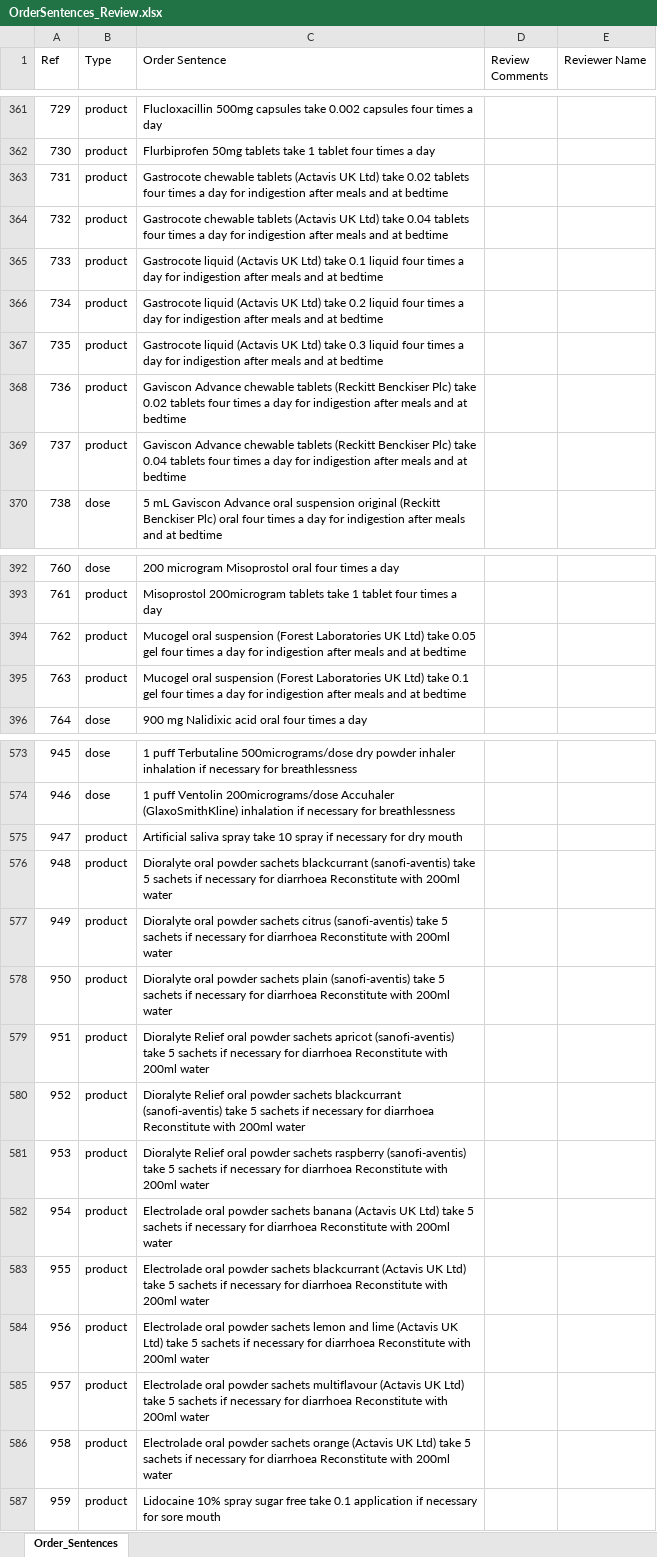
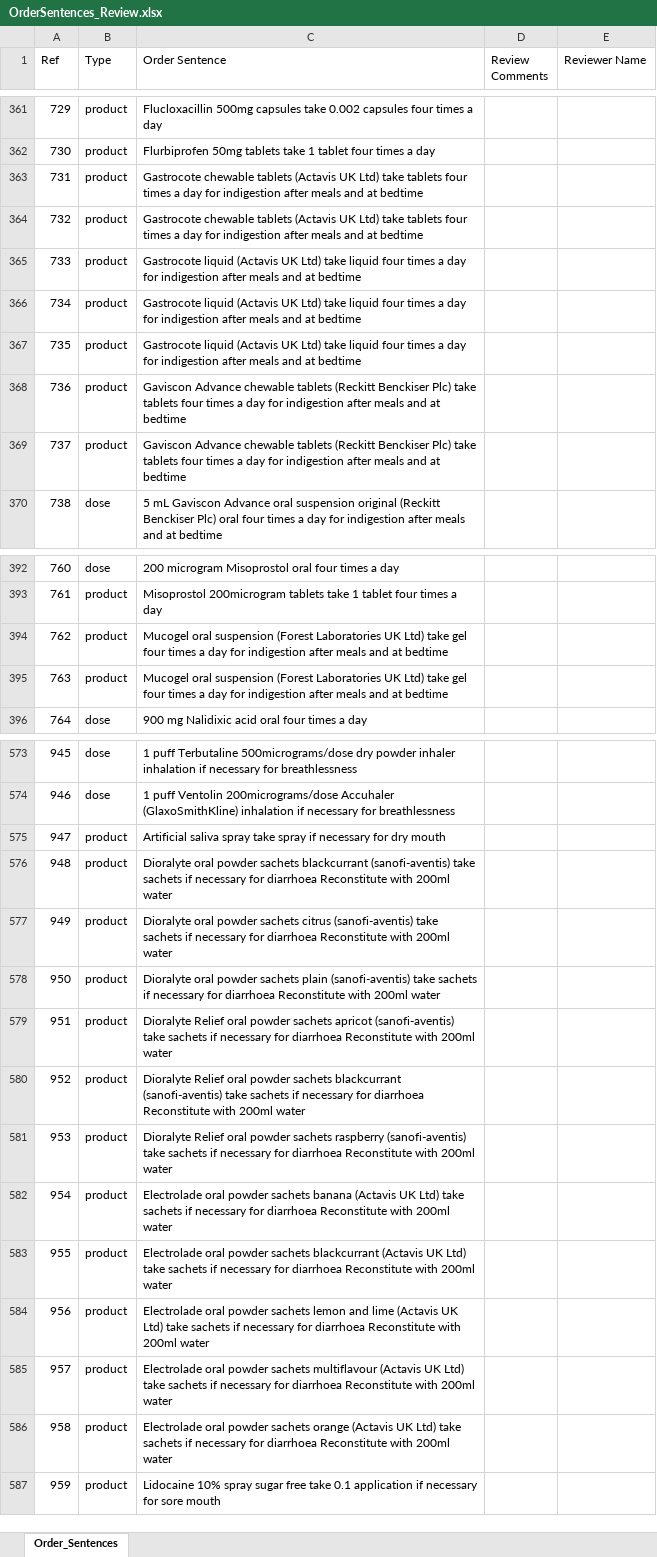
Before and after one commit to ewandavis/FHIR_SampleDoses, an Excel workbook: OrderSentences_Review.xlsx, sheet Order_Sentences, drawn as a sheet; only a part is shown, gaps mark what is left out; values as stored, in another font and other column widths than the file's, no borders; the diff covers the shown part only; the diff names each change by its address in the sheet, - before the commit and + after, or states it on an @@ line.

```diff
--- a/OrderSentences_Review.xlsx (sheet Order_Sentences)
+++ b/OrderSentences_Review.xlsx (sheet Order_Sentences)
-C363 (Order Sentence): …Ltd) take 0.02 tablets four…
+C363 (Order Sentence): …Ltd) take tablets four…
-C364 (Order Sentence): …Ltd) take 0.04 tablets four…
+C364 (Order Sentence): …Ltd) take tablets four…
-C365 (Order Sentence): …Ltd) take 0.1 liquid four…
+C365 (Order Sentence): …Ltd) take liquid four…
-C366 (Order Sentence): …Ltd) take 0.2 liquid four…
+C366 (Order Sentence): …Ltd) take liquid four…
-C367 (Order Sentence): …Ltd) take 0.3 liquid four…
+C367 (Order Sentence): …Ltd) take liquid four…
-C368 (Order Sentence): …Plc) take 0.02 tablets four…
+C368 (Order Sentence): …Plc) take tablets four…
-C369 (Order Sentence): …Plc) take 0.04 tablets four…
+C369 (Order Sentence): …Plc) take tablets four…
-C394 (Order Sentence): …Ltd) take 0.05 gel four…
+C394 (Order Sentence): …Ltd) take gel four…
-C395 (Order Sentence): …Ltd) take 0.1 gel four…
+C395 (Order Sentence): …Ltd) take gel four…
-C575 (Order Sentence): …spray take 10 spray if…
+C575 (Order Sentence): …spray take spray if…
-C576 (Order Sentence): …(sanofi-aventis) take 5 sachets if…
+C576 (Order Sentence): …(sanofi-aventis) take sachets if…
-C577 (Order Sentence): …(sanofi-aventis) take 5 sachets if…
+C577 (Order Sentence): …(sanofi-aventis) take sachets if…
-C578 (Order Sentence): …(sanofi-aventis) take 5 sachets if…
+C578 (Order Sentence): …(sanofi-aventis) take sachets if…
-C579 (Order Sentence): …(sanofi-aventis) take 5 sachets if…
+C579 (Order Sentence): …(sanofi-aventis) take sachets if…
-C580 (Order Sentence): …(sanofi-aventis) take 5 sachets if…
+C580 (Order Sentence): …(sanofi-aventis) take sachets if…
-C581 (Order Sentence): …(sanofi-aventis) take 5 sachets if…
+C581 (Order Sentence): …(sanofi-aventis) take sachets if…
-C582 (Order Sentence): …Ltd) take 5 sachets if…
+C582 (Order Sentence): …Ltd) take sachets if…
-C583 (Order Sentence): …Ltd) take 5 sachets if…
+C583 (Order Sentence): …Ltd) take sachets if…
-C584 (Order Sentence): …Ltd) take 5 sachets if…
+C584 (Order Sentence): …Ltd) take sachets if…
-C585 (Order Sentence): …Ltd) take 5 sachets if…
+C585 (Order Sentence): …Ltd) take sachets if…
-C586 (Order Sentence): …Ltd) take 5 sachets if…
+C586 (Order Sentence): …Ltd) take sachets if…
```
Also changed, not shown: 65 edited cells elsewhere in this sheet, 3 other files.
